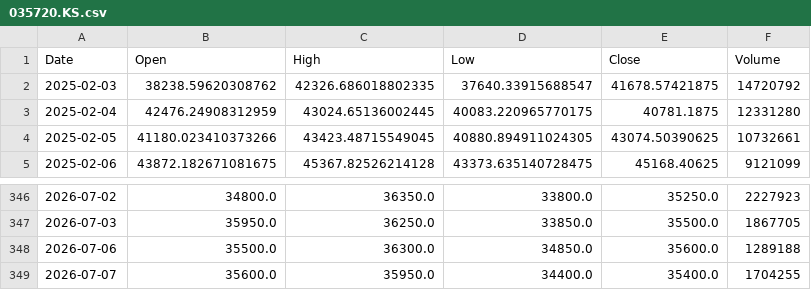
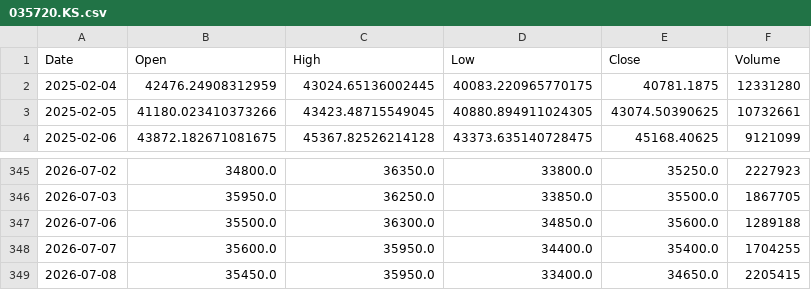
Before and after one commit to amars78/findata, a CSV file: data/035720.KS.csv, drawn as a sheet; only a part is shown, gaps mark what is left out.

```diff
--- a/data/035720.KS.csv
+++ b/data/035720.KS.csv
@@ -1,3 +1,2 @@
 Date,Open,High,Low,Close,Volume
-2025-02-03,38238.59620308762,42326.686018802335,37640.33915688547,41678.57421875,14720792
 2025-02-04,42476.24908312959,43024.65136002445,40083.220965770175,40781.1875,12331280
@@ -349 +348,2 @@ Date,Open,High,Low,Close,Volume
 2026-07-07,35600.0,35950.0,34400.0,35400.0,1704255
+2026-07-08,35450.0,35950.0,33400.0,34650.0,2205415
```
Also changed, not shown: data/000660.KS.csv, data/005930.KS.csv, 4 other files.
